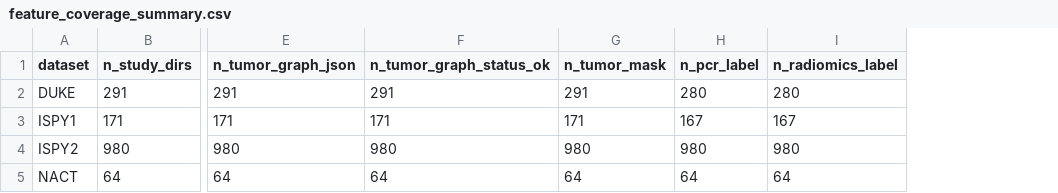
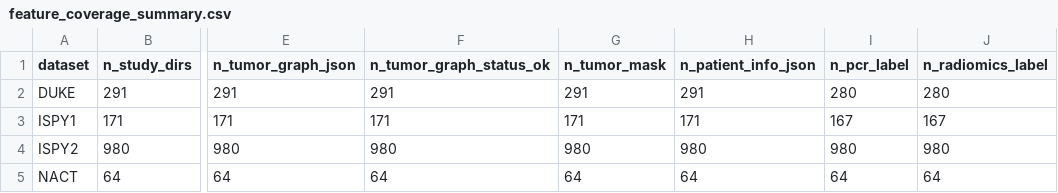
Before and after one commit to dsi-clinic/vanguard, a CSV file: results/feature_coverage_summary.csv, drawn as a sheet; only a part is shown, gaps mark what is left out; the diff names each change by its address in the sheet, - before the commit and + after, or states it on an @@ line.

```diff
--- a/results/feature_coverage_summary.csv
+++ b/results/feature_coverage_summary.csv
+column H (n_patient_info_json), rows 2-5: 291 | 171 | 980 | 64
```
Also changed, not shown: 3 other files.
